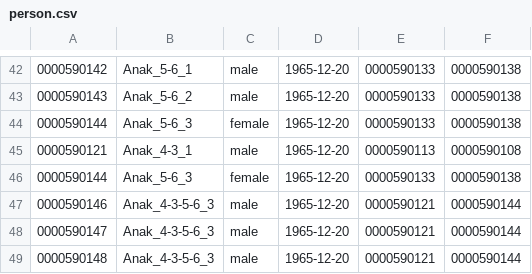
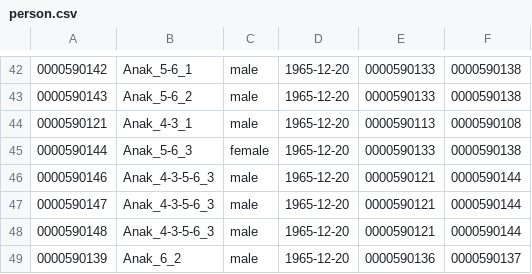
Before and after one commit to ramaf9/Intern-kata.ai, a CSV file: person.csv, drawn as a sheet; only a part is shown, gaps mark what is left out; the shorter side is filled out with more unchanged rows.

```diff
--- a/person.csv
+++ b/person.csv
@@ -43,3 +43,2 @@
 0000590143;Anak_5-6_2;male;1965-12-20;0000590133;0000590138;
-0000590144;Anak_5-6_3;female;1965-12-20;0000590133;0000590138;
 0000590121;Anak_4-3_1;male;1965-12-20;0000590113;0000590108;
```
Also changed, not shown: 3 other files.
